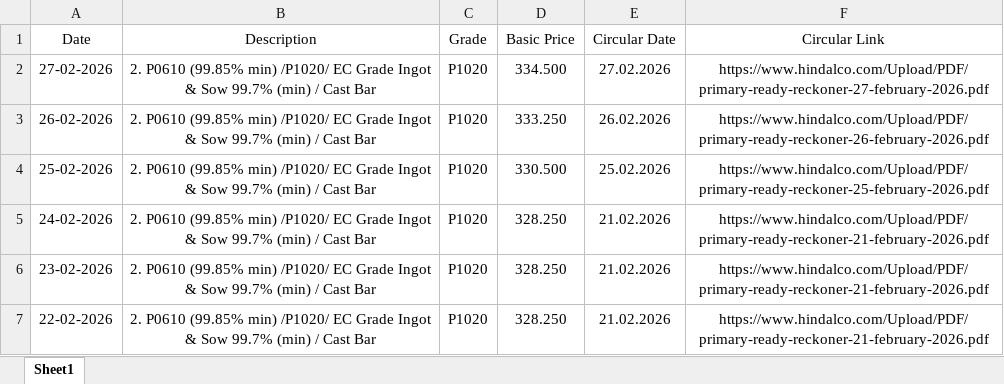
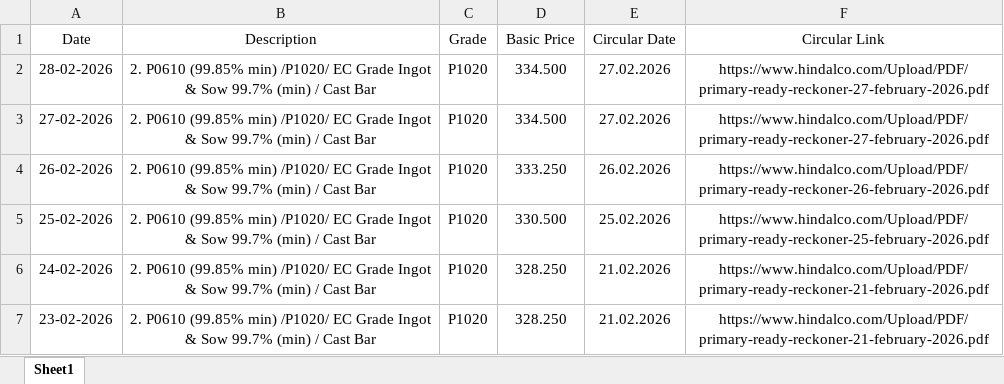
Before and after one commit to ajeeshaju1990/hindalco-pdf-downloader, an Excel workbook: data/hindalco_prices.xlsx, sheet Sheet1, drawn as a sheet; only a part is shown; the shorter side is filled out with more unchanged rows; values as stored, in another font and other column widths than the file's, no borders; the diff names each change by its address in the sheet, - before the commit and + after, or states it on an @@ line.

```diff
--- a/data/hindalco_prices.xlsx (sheet Sheet1)
+++ b/data/hindalco_prices.xlsx (sheet Sheet1)
+row 2: 28-02-2026 | 2. P0610 (99.85% min) /P1020/ EC Grade Ingot & Sow 99.7% (min) / Cast Bar | P1020 | 334.500 | 27.02.2026 | https://www.hindalco.com/Upload/PDF/primary-ready-reckoner-27-february-2026.pdf
```
